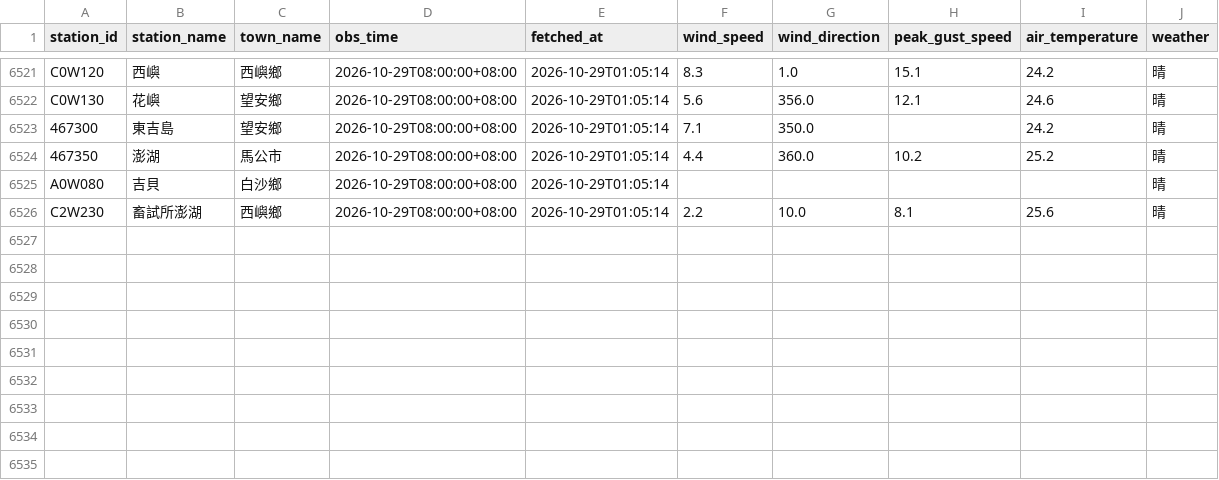
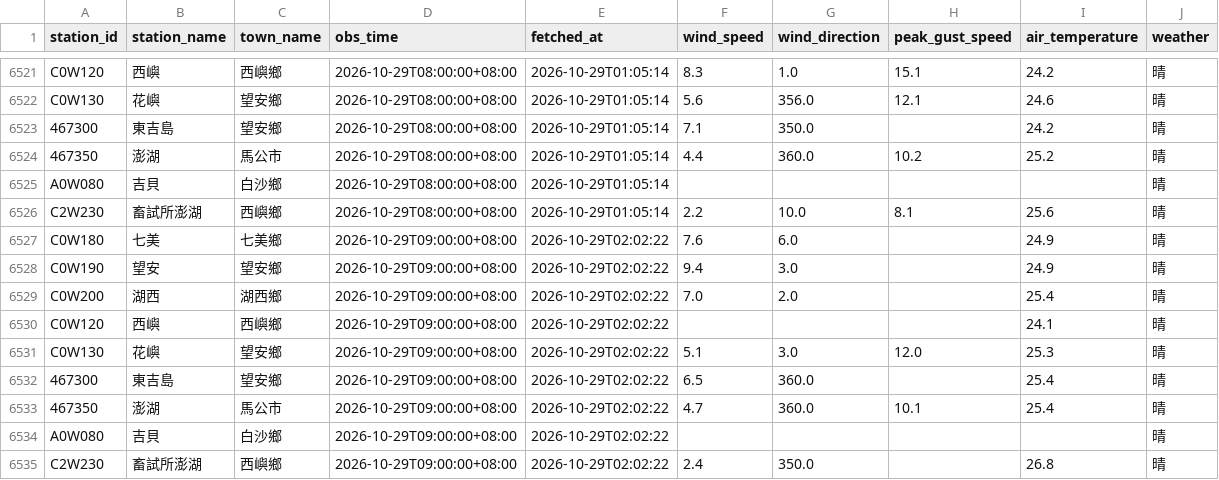
Before and after one commit to NPU-Wally/PengHu-Wind-Watch, a CSV file: gha_log/weather_log.csv, drawn as a sheet; only a part is shown, gaps mark what is left out.

```diff
--- a/gha_log/weather_log.csv
+++ b/gha_log/weather_log.csv
@@ -6526 +6526,10 @@ A0W080,吉貝,白沙鄉,2026-10-29T08:00:00+08:00,2026-10-29T01:05:14,,,,,晴
 C2W230,畜試所澎湖,西嶼鄉,2026-10-29T08:00:00+08:00,2026-10-29T01:05:14,2.2,10.0,8.1,25.6,晴
+C0W180,七美,七美鄉,2026-10-29T09:00:00+08:00,2026-10-29T02:02:22,7.6,6.0,,24.9,晴
+C0W190,望安,望安鄉,2026-10-29T09:00:00+08:00,2026-10-29T02:02:22,9.4,3.0,,24.9,晴
+C0W200,湖西,湖西鄉,2026-10-29T09:00:00+08:00,2026-10-29T02:02:22,7.0,2.0,,25.4,晴
+C0W120,西嶼,西嶼鄉,2026-10-29T09:00:00+08:00,2026-10-29T02:02:22,,,,24.1,晴
+C0W130,花嶼,望安鄉,2026-10-29T09:00:00+08:00,2026-10-29T02:02:22,5.1,3.0,12.0,25.3,晴
+467300,東吉島,望安鄉,2026-10-29T09:00:00+08:00,2026-10-29T02:02:22,6.5,360.0,,25.4,晴
+467350,澎湖,馬公市,2026-10-29T09:00:00+08:00,2026-10-29T02:02:22,4.7,360.0,10.1,25.4,晴
+A0W080,吉貝,白沙鄉,2026-10-29T09:00:00+08:00,2026-10-29T02:02:22,,,,,晴
+C2W230,畜試所澎湖,西嶼鄉,2026-10-29T09:00:00+08:00,2026-10-29T02:02:22,2.4,350.0,,26.8,晴
```
